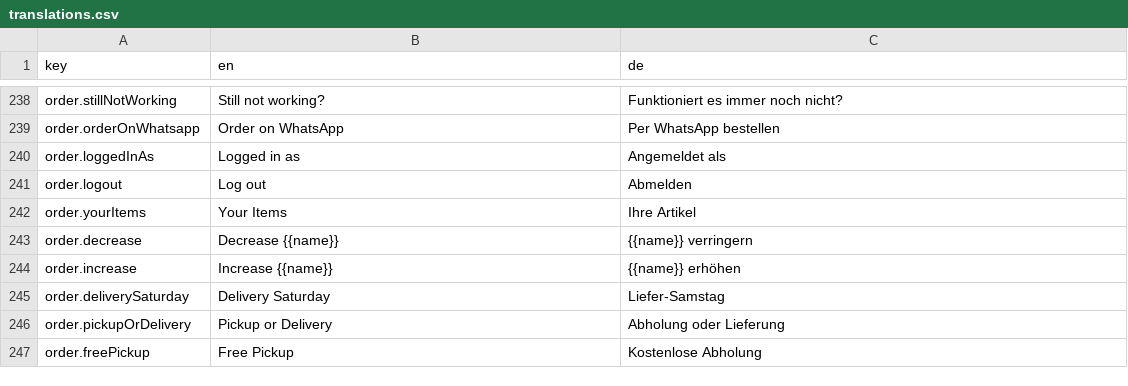
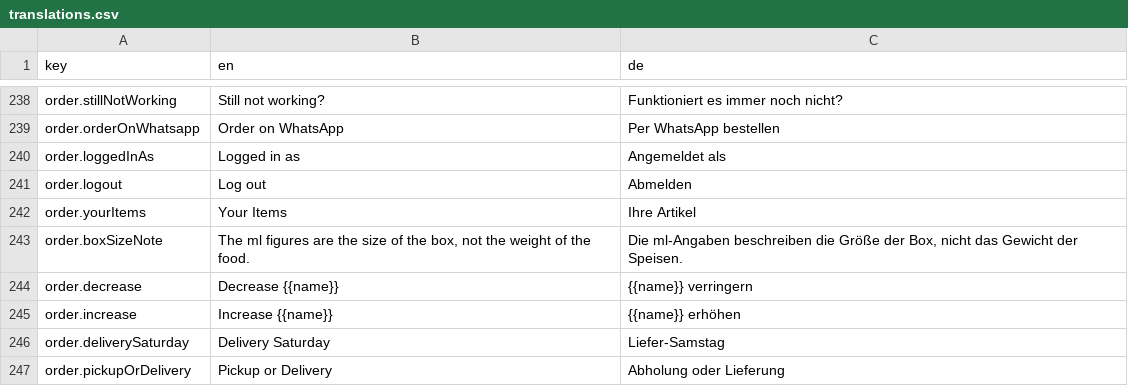
Before and after one commit to shadmanArko/dhaka-kacchi-connect, a CSV file: src/locales/translations.csv, drawn as a sheet; only a part is shown, gaps mark what is left out; the shorter side is filled out with more unchanged rows.

```diff
--- a/src/locales/translations.csv
+++ b/src/locales/translations.csv
@@ -242,2 +242,3 @@ key,en,de
 "order.yourItems","Your Items","Ihre Artikel"
+"order.boxSizeNote","The ml figures are the size of the box, not the weight of the food.","Die ml-Angaben beschreiben die Größe der Box, nicht das Gewicht der Speisen."
 "order.decrease","Decrease {{name}}","{{name}} verringern"
```
Also changed, not shown: 4 other files.
